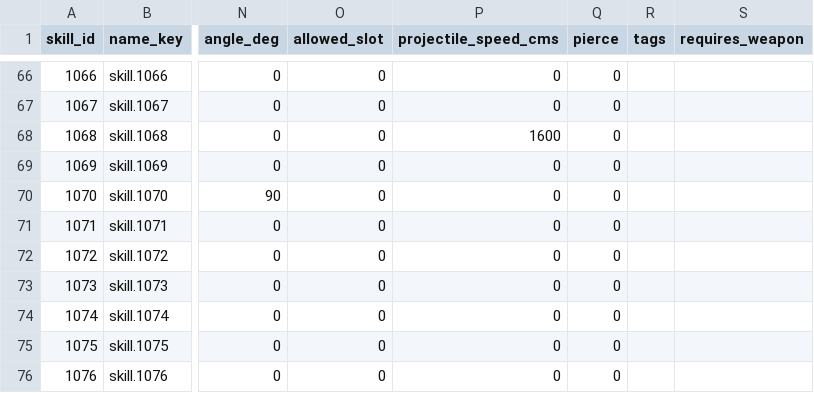
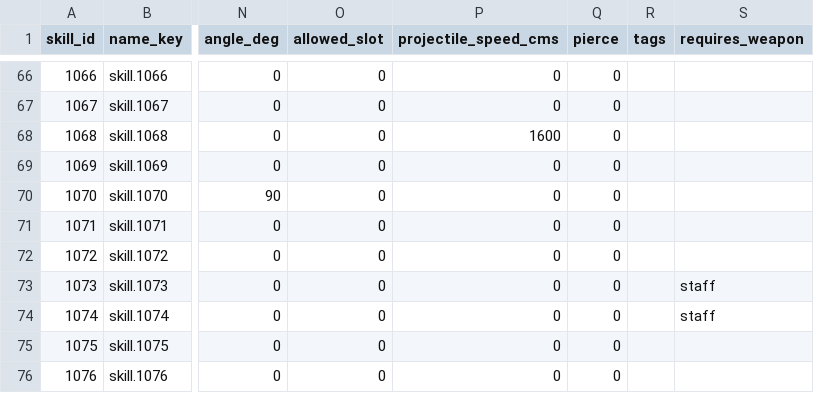
Before and after one commit to HyeonjungYun/for-be-the-king, a CSV file: Server/Data/skills.csv, drawn as a sheet; only a part is shown, gaps mark what is left out; the diff names each change by its address in the sheet, - before the commit and + after, or states it on an @@ line.

```diff
--- a/Server/Data/skills.csv
+++ b/Server/Data/skills.csv
-S73:S74 (requires_weapon): (empty)
+S73:S74 (requires_weapon): staff
```
Also changed, not shown: S1/Content/Data/S1ItemStrings.csv, Server/Data/skill_pools.csv, 2 other files.
